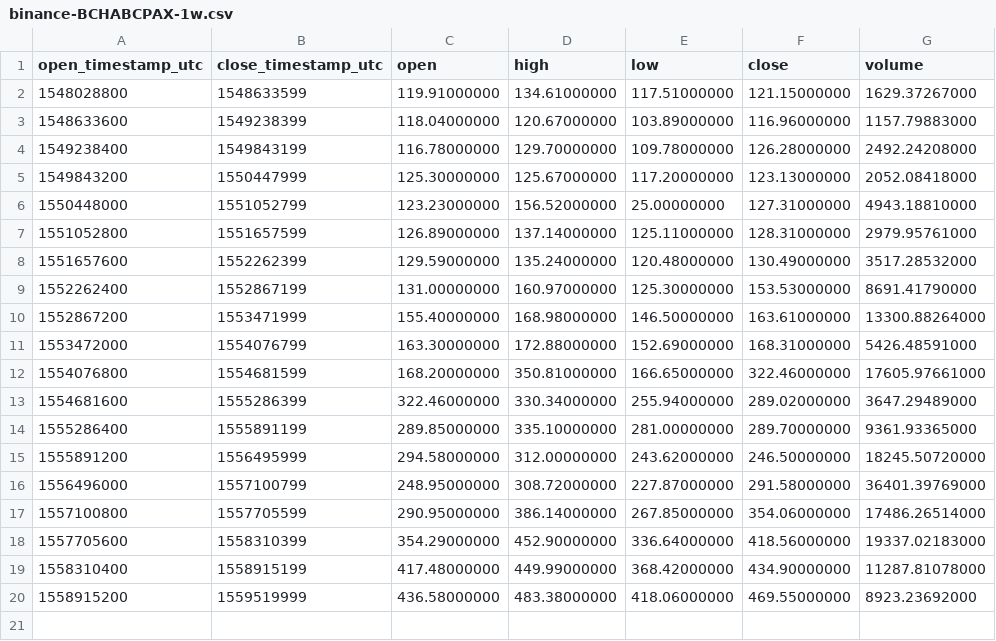
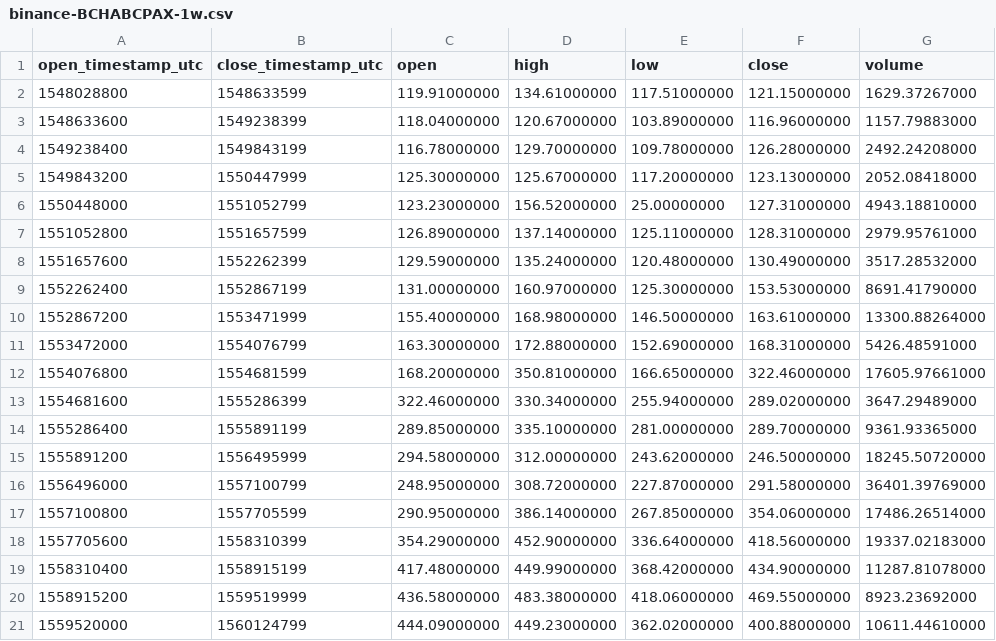
Before and after one commit to cryptobigbro/binance-BCHABCPAX, a CSV file: binance-BCHABCPAX-1w.csv, drawn as a sheet.

```diff
--- a/binance-BCHABCPAX-1w.csv
+++ b/binance-BCHABCPAX-1w.csv
@@ -20 +20,2 @@ open_timestamp_utc,close_timestamp_utc,open,high,low,close,volume
 1558915200,1559519999,436.58000000,483.38000000,418.06000000,469.55000000,8923.23692000
+1559520000,1560124799,444.09000000,449.23000000,362.02000000,400.88000000,10611.44610000
```
Also changed, not shown: binance-BCHABCPAX-1d.csv, binance-BCHABCPAX-1h.csv.
